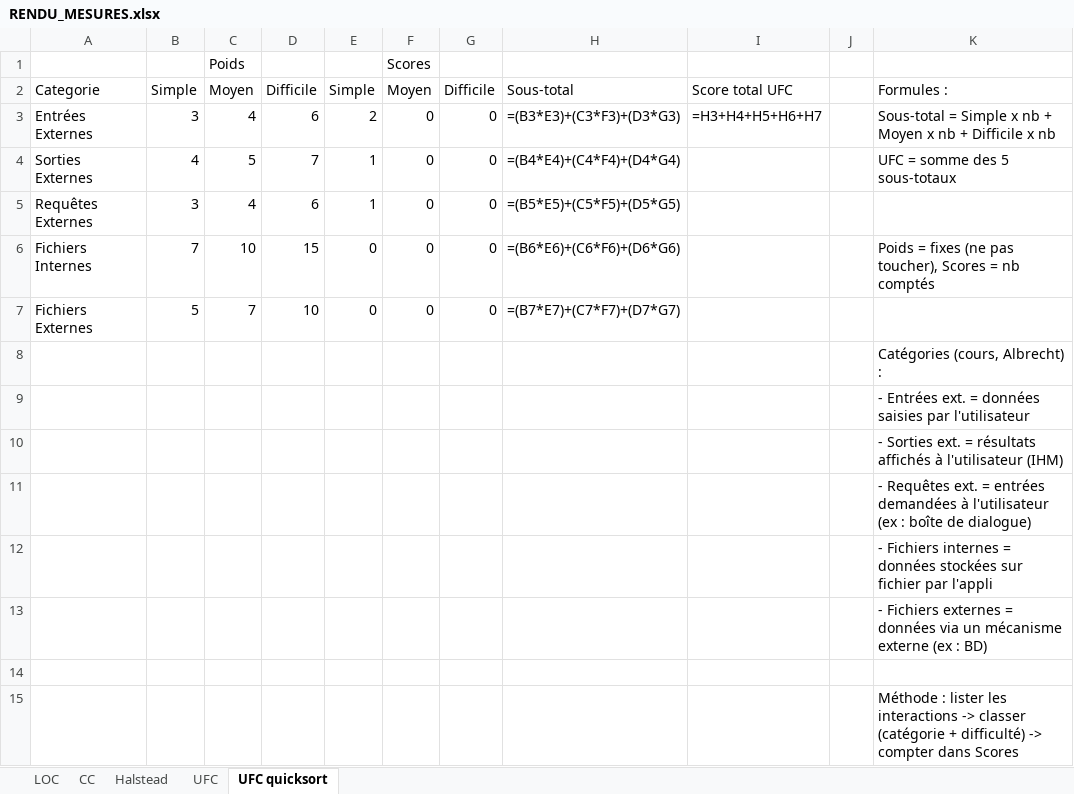
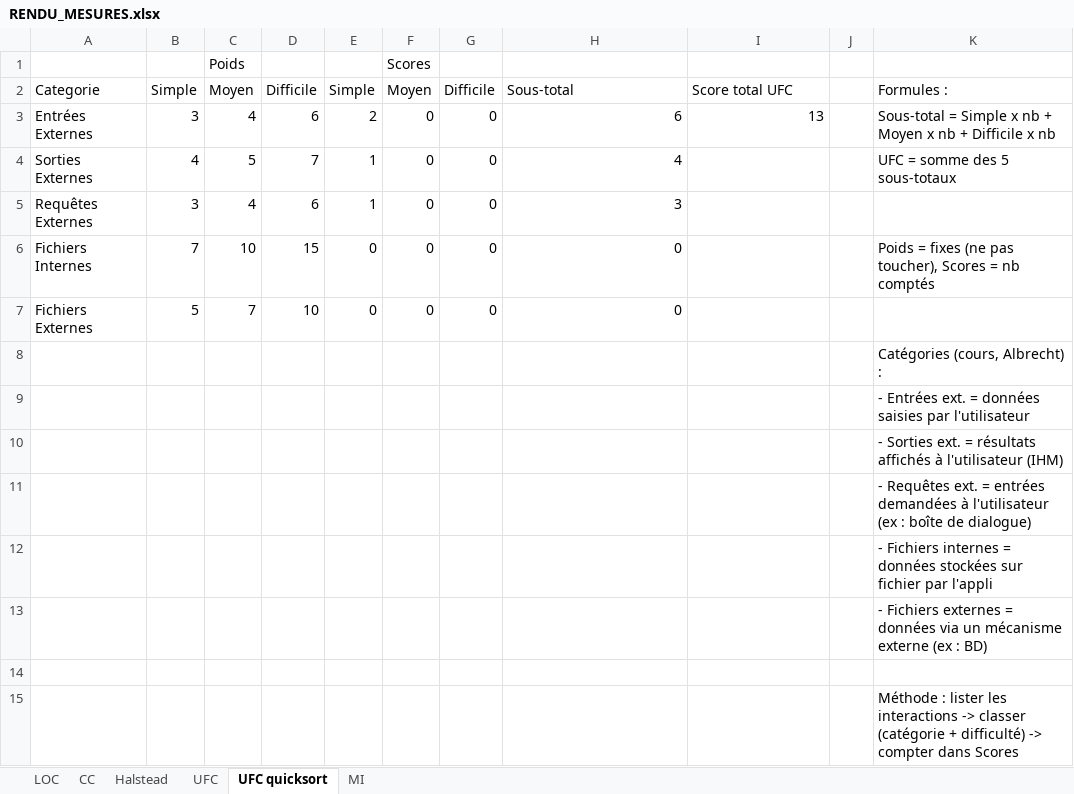
Before and after one commit to HugoBrestLestrade/BrestLestrade-Valette-mesures, an Excel workbook: RENDU_MESURES.xlsx, sheet UFC quicksort, drawn as a sheet; values as stored, in another font and other column widths than the file's, no borders; formulas without a stored value are shown as written; the diff names each change by its address in the sheet, - before the commit and + after, or states it on an @@ line.

```diff
--- a/RENDU_MESURES.xlsx (sheet UFC quicksort)
+++ b/RENDU_MESURES.xlsx (sheet UFC quicksort)
+sheet tab: MI
-H3: =(B3*E3)+(C3*F3)+(D3*G3)
+H3: 6
-I3: =H3+H4+H5+H6+H7
+I3: 13
-H4: =(B4*E4)+(C4*F4)+(D4*G4)
+H4: 4
-H5: =(B5*E5)+(C5*F5)+(D5*G5)
+H5: 3
-H6: =(B6*E6)+(C6*F6)+(D6*G6)
+H6: 0
-H7: =(B7*E7)+(C7*F7)+(D7*G7)
+H7: 0
```
Also changed, not shown: sheet Halstead, sheet UFC, sheet LOC, sheet CC.
